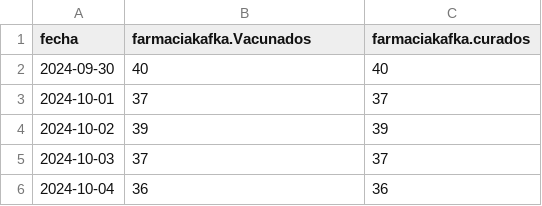
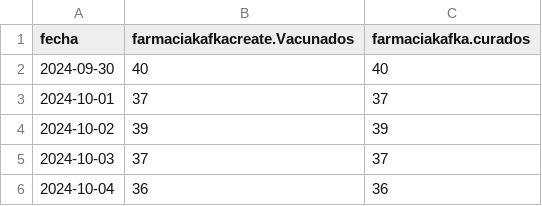
Before and after one commit to mafigueiro/SI-CESGA-PR-01616-Clever-Samples-KAFKA, a CSV file: tools/producer/datos.csv, drawn as a sheet; only a part is shown.

```diff
--- a/tools/producer/datos.csv
+++ b/tools/producer/datos.csv
@@ -1,2 +1,2 @@
-fecha,farmaciakafka.Vacunados,farmaciakafka.curados
+fecha,farmaciakafkacreate.Vacunados,farmaciakafka.curados
 2024-09-30,40,40
```
Also changed, not shown: 10 other files.
